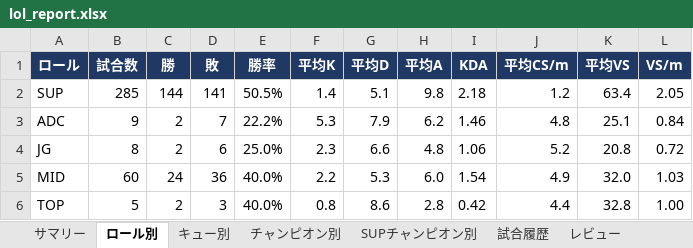
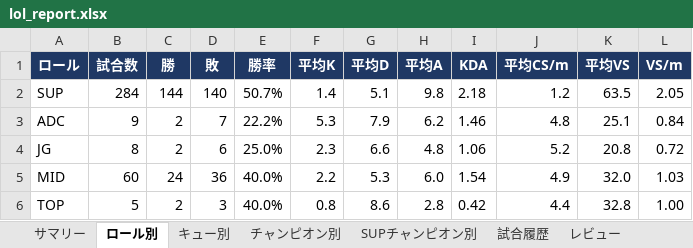
Before and after one commit to kenchi1209-hub/LoL-SUP-Tracker, an Excel workbook: data/excel/lol_report.xlsx, sheet ロール別, drawn as a sheet; values as stored, in another font and other column widths than the file's, no borders; conditional formats not drawn; the diff names each change by its address in the sheet, - before the commit and + after, or states it on an @@ line.

```diff
--- a/data/excel/lol_report.xlsx (sheet ロール別)
+++ b/data/excel/lol_report.xlsx (sheet ロール別)
-B2 (試合数): 285
+B2 (試合数): 284
-D2 (敗): 141
+D2 (敗): 140
-E2 (勝率): 50.5%
+E2 (勝率): 50.7%
-K2 (平均VS): 63.4
+K2 (平均VS): 63.5
```
Also changed, not shown: sheet 試合履歴, sheet レビュー, sheet サマリー, sheet キュー別, sheet SUPチャンピオン別, sheet チャンピオン別, 20 other files.
